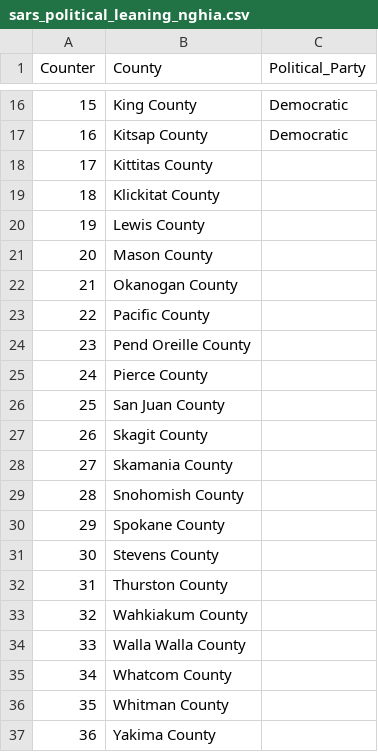
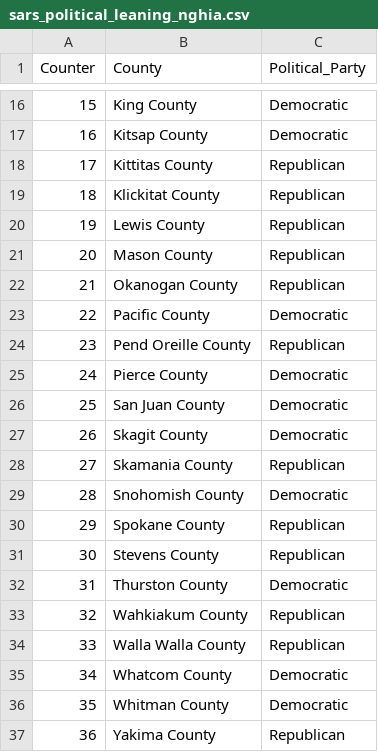
Before and after one commit to mocchicone/Covid-19-Outcomes-in-Washington-State, a CSV file: sars_political_leaning_nghia.csv, drawn as a sheet; only a part is shown, gaps mark what is left out.

Commit message:
added Mike's changes

```diff
--- a/sars_political_leaning_nghia.csv
+++ b/sars_political_leaning_nghia.csv
@@ -17,21 +17,21 @@ Counter,County,Political_Party
 16,Kitsap County,Democratic
-17,Kittitas County,
-18,Klickitat County,
-19,Lewis County,
-20,Mason County,
-21,Okanogan County,
-22,Pacific County,
-23,Pend Oreille County,
-24,Pierce County,
-25,San Juan County,
-26,Skagit County,
-27,Skamania County,
-28,Snohomish County,
-29,Spokane County,
-30,Stevens County,
-31,Thurston County,
-32,Wahkiakum County,
-33,Walla Walla County,
-34,Whatcom County,
-35,Whitman County,
-36,Yakima County,
+17,Kittitas County,Republican
+18,Klickitat County,Republican
+19,Lewis County,Republican
+20,Mason County,Republican
+21,Okanogan County,Republican
+22,Pacific County,Democratic
+23,Pend Oreille County,Republican
+24,Pierce County,Democratic
+25,San Juan County,Democratic
+26,Skagit County,Democratic
+27,Skamania County,Republican
+28,Snohomish County,Democratic
+29,Spokane County,Republican
+30,Stevens County,Republican
+31,Thurston County,Democratic
+32,Wahkiakum County,Republican
+33,Walla Walla County,Republican
+34,Whatcom County,Democratic
+35,Whitman County,Democratic
+36,Yakima County,Republican
```
